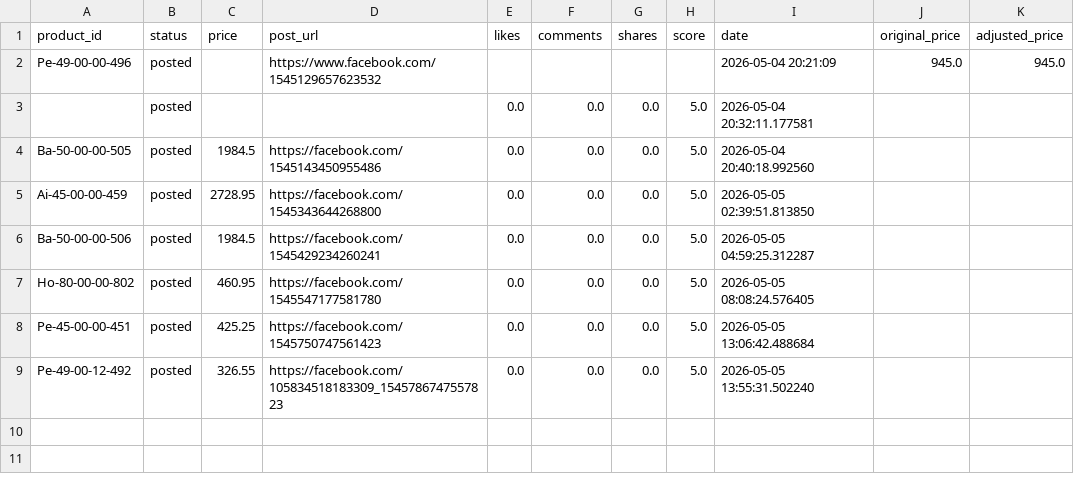
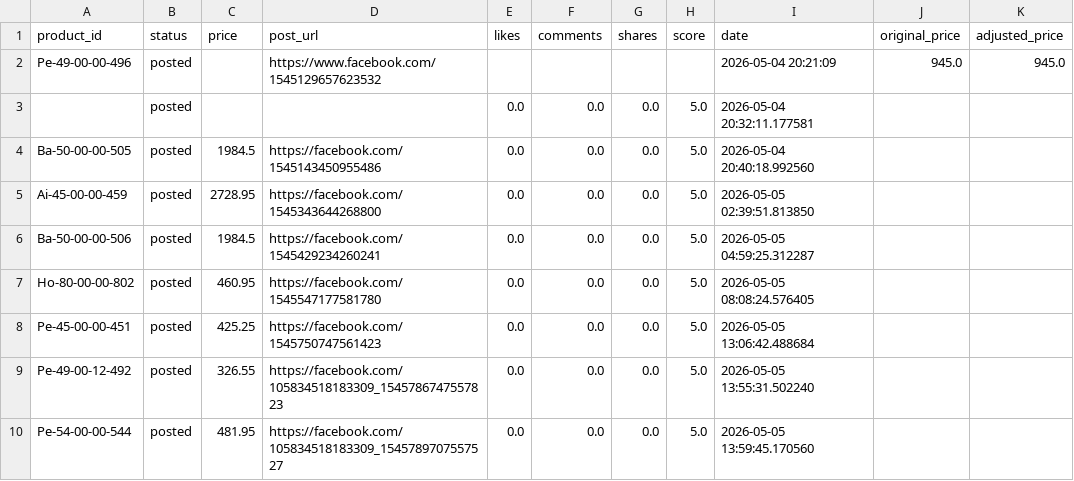
Before and after one commit to ishyishy87/AutoPostNooraxo, a CSV file: memory.csv, drawn as a sheet; the diff names each change by its address in the sheet, - before the commit and + after, or states it on an @@ line.

```diff
--- a/memory.csv
+++ b/memory.csv
+row 10: Pe-54-00-00-544 | posted | 481.95 | https://facebook.com/105834518183309_1545789707557527 | 0.0 | 0.0 | 0.0 | 5.0 | 2026-05-05 13:59:45.170560
```
Also changed, not shown: 1 other file.
